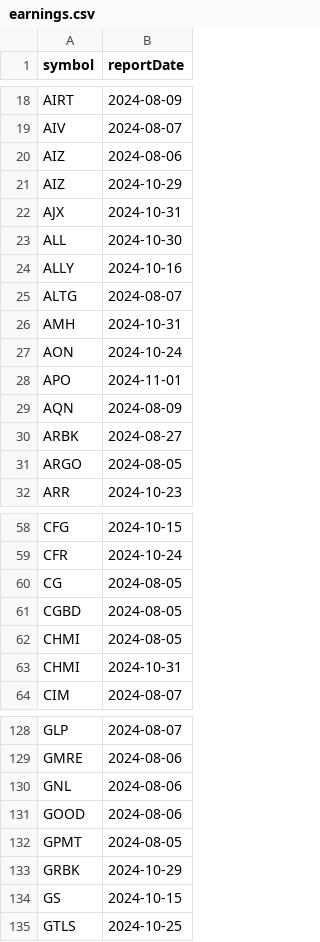
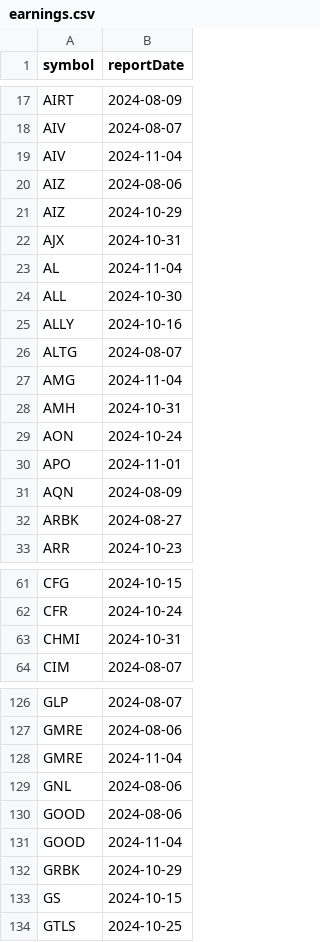
Before and after one commit to arraykov/Dashboard, a CSV file: src/files/earnings.csv, drawn as a sheet; only a part is shown, gaps mark what is left out; removed rows and columns are numbered as before the commit, all else as after; the diff covers the shown part only; the diff names each change by its address in the sheet, - before the commit and + after, or states it on an @@ line.

```diff
--- a/src/files/earnings.csv
+++ b/src/files/earnings.csv
+row 19: AIV | 2024-11-04
+row 23: AL | 2024-11-04
+row 27: AMG | 2024-11-04
-row 31: ARGO | 2024-08-05
-row 60: CG | 2024-08-05
-row 61: CGBD | 2024-08-05
-row 62: CHMI | 2024-08-05
+row 128: GMRE | 2024-11-04
-row 132: GPMT | 2024-08-05
+row 131: GOOD | 2024-11-04
```
Also changed, not shown: 5 added rows, 11 removed rows and 2 edited cells elsewhere in this file, src/files/dividends_grouped_Next Week.csv, 2 other files.
